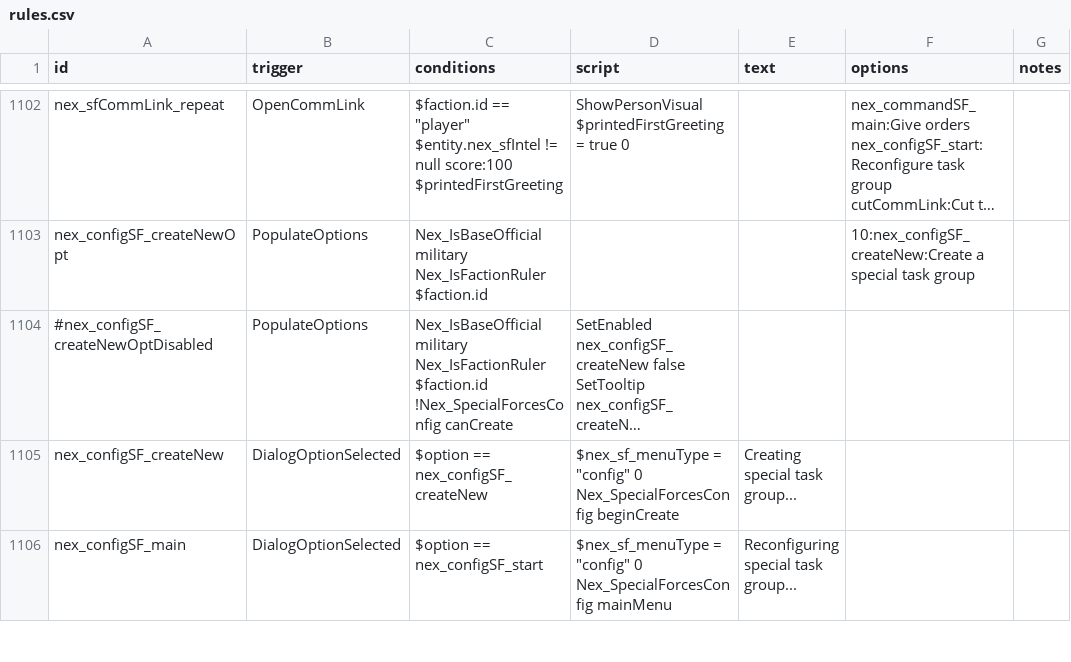
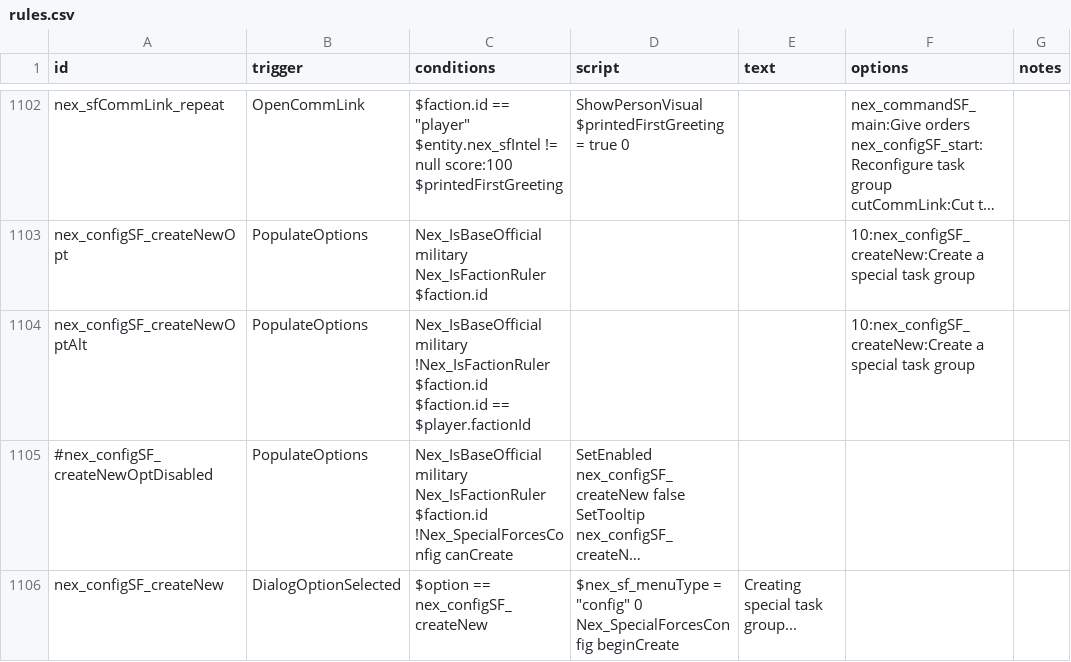
Before and after one commit to Histidine91/Nexerelin, a CSV file: data/campaign/rules.csv, drawn as a sheet; only a part is shown, gaps mark what is left out; the shorter side is filled out with more unchanged rows; long unchanged cells end in …; ↵ is a line break in a cell; the diff names each change by its address in the sheet, - before the commit and + after, or states it on an @@ line.

Commit message:
Player special task groups can also be created at commissioning faction markets, for now

```diff
--- a/data/campaign/rules.csv
+++ b/data/campaign/rules.csv
+row 1104: nex_configSF_createNewOptAlt | PopulateOptions | Nex_IsBaseOfficial military ↵ !Nex_IsFactionRuler $faction.id ↵ $faction.id == $player.factionId |  |  | 10:nex_configSF_createNew:Create a special task group
```
